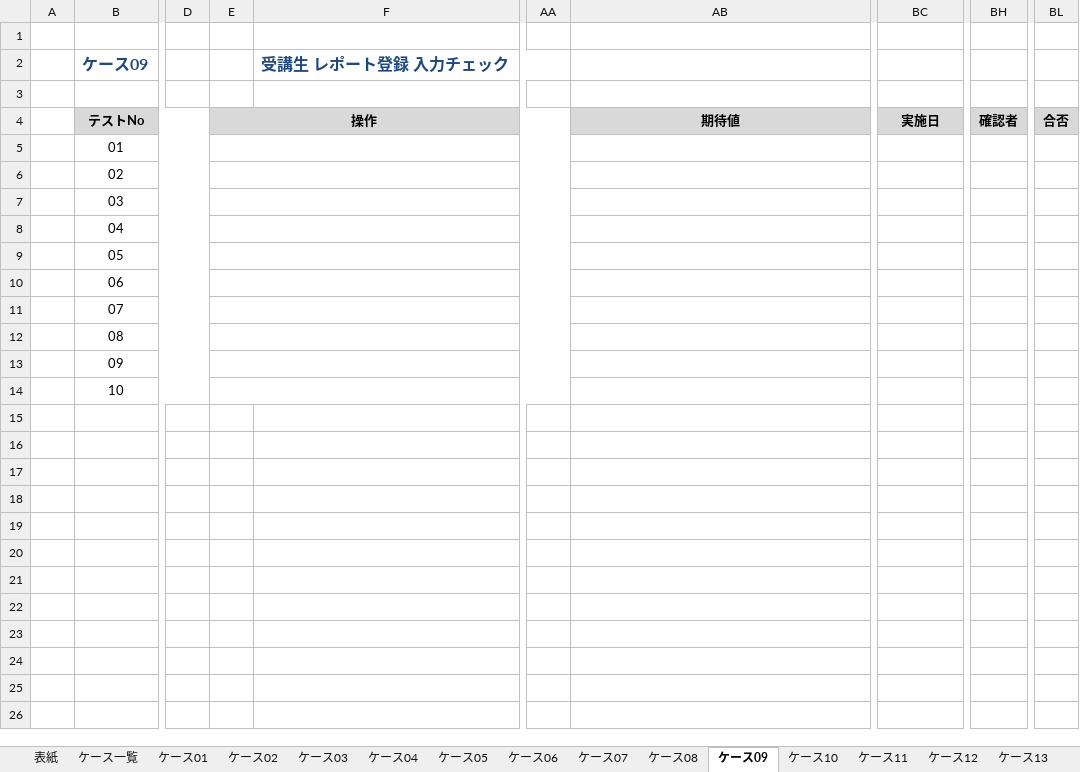
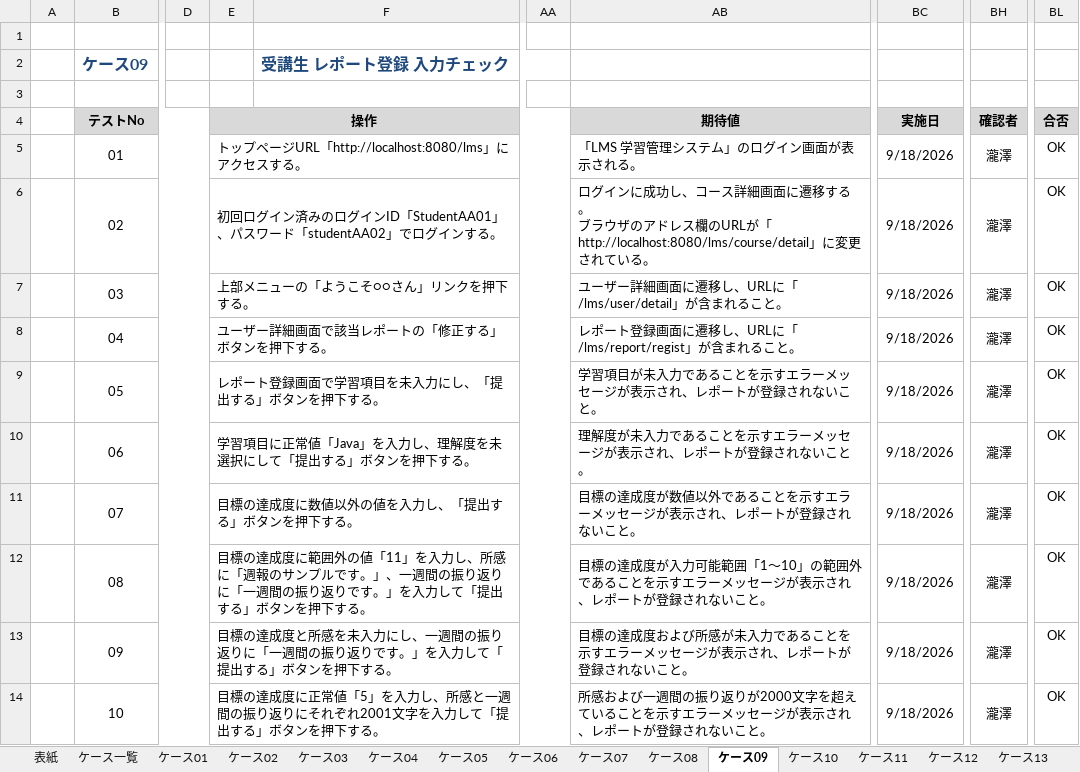
Before and after one commit to TakizawaMunehiro1227/lms-test-src-rp2-takizawa, an Excel workbook: test_code_creation_name/doc/RP2_10_結合テスト仕様書_TakizawaMunehiro.xlsx, sheet ケース09, drawn as a sheet; only a part is shown, gaps mark what is left out; values as stored, in another font and other column widths than the file's, no borders; ↵ is a line break in a cell; the diff names each change by its address in the sheet, - before the commit and + after, or states it on an @@ line.

```diff
--- a/test_code_creation_name/doc/RP2_10_結合テスト仕様書_TakizawaMunehiro.xlsx (sheet ケース09)
+++ b/test_code_creation_name/doc/RP2_10_結合テスト仕様書_TakizawaMunehiro.xlsx (sheet ケース09)
-E5 (操作): (empty)
+E5 (操作): トップページURL「http://localhost:8080/lms」にアクセスする。
-AB5 (期待値): (empty)
+AB5 (期待値): 「LMS 学習管理システム」のログイン画面が表示される。
-BC5:BC14 (実施日): (empty)
+BC5:BC14 (実施日): 9/18/2026
-BH5:BH14 (確認者): (empty)
+BH5:BH14 (確認者): 瀧澤
-BL5:BL14 (合否): (empty)
+BL5:BL14 (合否): OK
-E6 (操作): (empty)
+E6 (操作): 初回ログイン済みのログインID「StudentAA01」、パスワード「studentAA02」でログインする。
-AB6 (期待値): (empty)
+AB6 (期待値): ログインに成功し、コース詳細画面に遷移する。 ↵ ブラウザのアドレス欄のURLが「http://localhost:8080/lms/course/detail」に変更されている。
-E7 (操作): (empty)
+E7 (操作): 上部メニューの「ようこそ○○さん」リンクを押下する。
-AB7 (期待値): (empty)
+AB7 (期待値): ユーザー詳細画面に遷移し、URLに「/lms/user/detail」が含まれること。
-E8 (操作): (empty)
+E8 (操作): ユーザー詳細画面で該当レポートの「修正する」ボタンを押下する。
-AB8 (期待値): (empty)
+AB8 (期待値): レポート登録画面に遷移し、URLに「/lms/report/regist」が含まれること。
-E9 (操作): (empty)
+E9 (操作): レポート登録画面で学習項目を未入力にし、「提出する」ボタンを押下する。
-AB9 (期待値): (empty)
+AB9 (期待値): 学習項目が未入力であることを示すエラーメッセージが表示され、レポートが登録されないこと。
-E10 (操作): (empty)
+E10 (操作): 学習項目に正常値「Java」を入力し、理解度を未選択にして「提出する」ボタンを押下する。
-AB10 (期待値): (empty)
+AB10 (期待値): 理解度が未入力であることを示すエラーメッセージが表示され、レポートが登録されないこと。
-E11 (操作): (empty)
+E11 (操作): 目標の達成度に数値以外の値を入力し、「提出する」ボタンを押下する。
-AB11 (期待値): (empty)
+AB11 (期待値): 目標の達成度が数値以外であることを示すエラーメッセージが表示され、レポートが登録されないこと。
-E12 (操作): (empty)
+E12 (操作): 目標の達成度に範囲外の値「11」を入力し、所感に「週報のサンプルです。」、一週間の振り返りに「一週間の振り返りです。」を入力して「提出する」ボタンを押下する。
-AB12 (期待値): (empty)
+AB12 (期待値): 目標の達成度が入力可能範囲「1～10」の範囲外であることを示すエラーメッセージが表示され、レポートが登録されないこと。
-E13 (操作): (empty)
+E13 (操作): 目標の達成度と所感を未入力にし、一週間の振り返りに「一週間の振り返りです。」を入力して「提出する」ボタンを押下する。
-AB13 (期待値): (empty)
+AB13 (期待値): 目標の達成度および所感が未入力であることを示すエラーメッセージが表示され、レポートが登録されないこと。
-E14 (操作): (empty)
+E14 (操作): 目標の達成度に正常値「5」を入力し、所感と一週間の振り返りにそれぞれ2001文字を入力して「提出する」ボタンを押下する。
-AB14 (期待値): (empty)
+AB14 (期待値): 所感および一週間の振り返りが2000文字を超えていることを示すエラーメッセージが表示され、レポートが登録されないこと。
```
Also changed, not shown: sheet ケース12, sheet ケース14, sheet ケース13, sheet ケース08, sheet ケース16, sheet ケース07, 5 more sheets, 3 other files.
